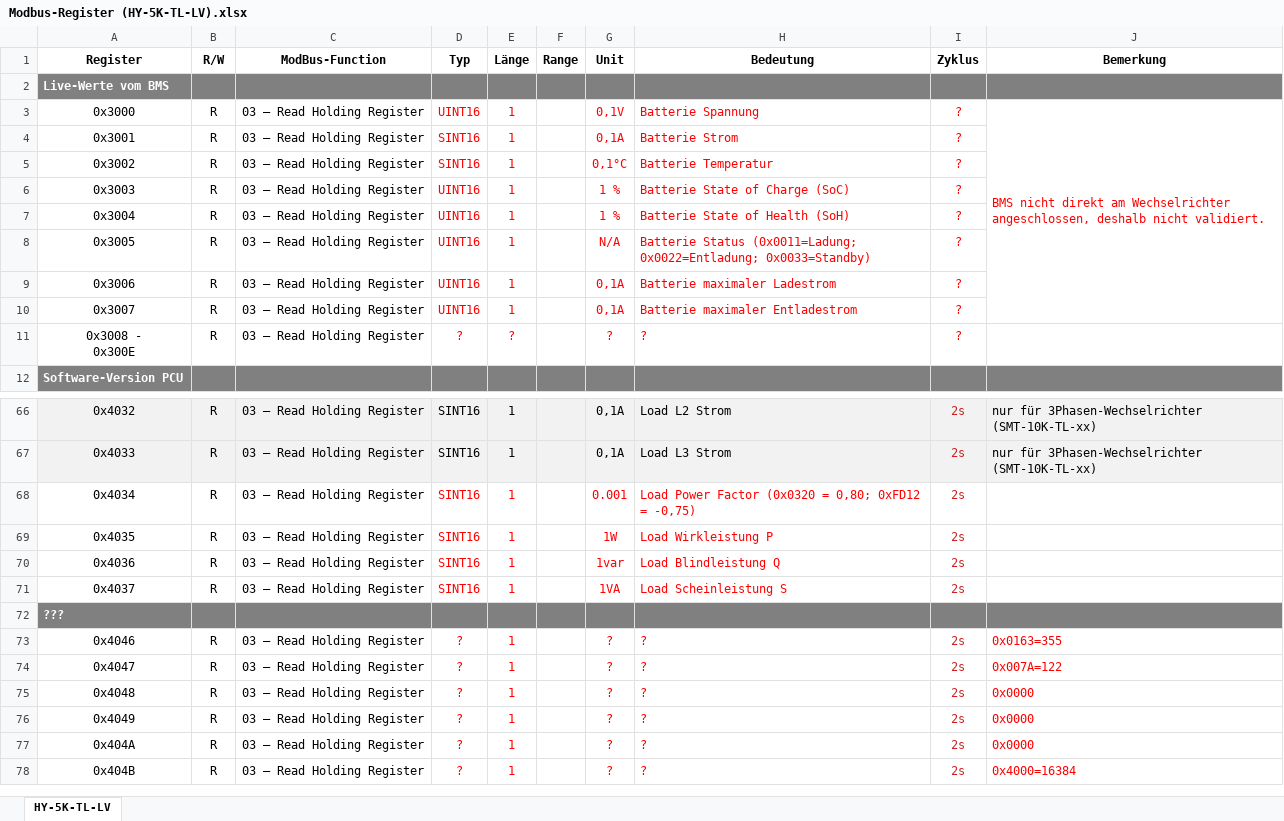
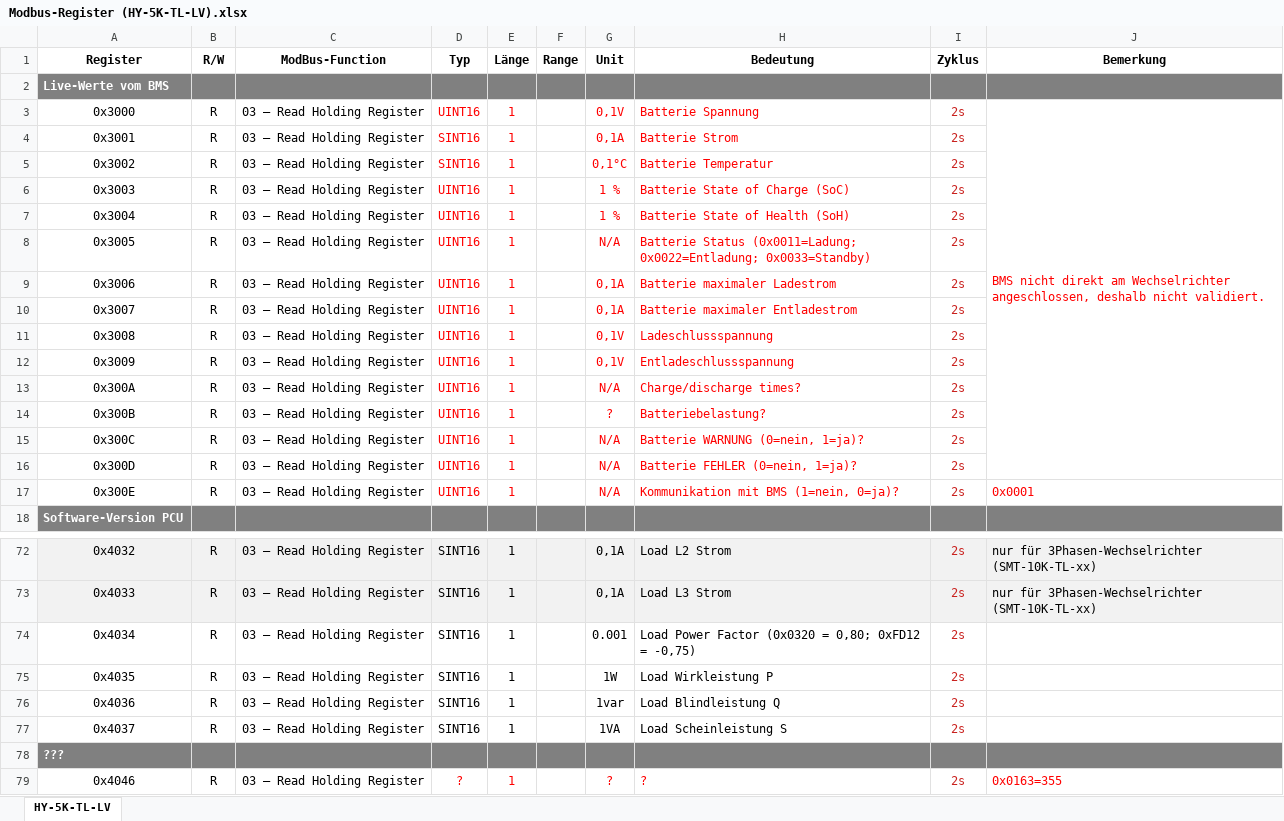
Before and after one commit to xX-Overengineered-Xx/Hycube-PV-Research-Hub, an Excel workbook: Sermatec SMT-5K-TL-LV/Modbus-Register (HY-5K-TL-LV).xlsx, sheet HY-5K-TL-LV, drawn as a sheet; only a part is shown, gaps mark what is left out; the shorter side is filled out with more unchanged rows; values as stored, in another font and other column widths than the file's, no borders; charts and pictures not drawn; removed rows and columns are numbered as before the commit, all else as after; ↵ is a line break in a cell; the diff covers the shown part only; the diff names each change by its address in the sheet, - before the commit and + after, or states it on an @@ line.

Commit message:
Add files via upload

```diff
--- a/Sermatec SMT-5K-TL-LV/Modbus-Register (HY-5K-TL-LV).xlsx (sheet HY-5K-TL-LV)
+++ b/Sermatec SMT-5K-TL-LV/Modbus-Register (HY-5K-TL-LV).xlsx (sheet HY-5K-TL-LV)
-I3:I10 (Zyklus): ?
+I3:I10 (Zyklus): 2s
-I3:I10 text colour: #FF0000
+I3:I10 text colour: #C9211E
-row 11: 0x3008 - ↵ 0x300E | R | 03 – Read Holding Register | ? | ? |  | ? | ? | ?
+row 11: 0x3008 | R | 03 – Read Holding Register | UINT16 | 1 |  | 0,1V | Ladeschlussspannung | 2s
+row 12: 0x3009 | R | 03 – Read Holding Register | UINT16 | 1 |  | 0,1V | Entladeschlussspannung | 2s
+row 13: 0x300A | R | 03 – Read Holding Register | UINT16 | 1 |  | N/A | Charge/discharge times? | 2s
+row 14: 0x300B | R | 03 – Read Holding Register | UINT16 | 1 |  | ? | Batteriebelastung? | 2s
+row 15: 0x300C | R | 03 – Read Holding Register | UINT16 | 1 |  | N/A | Batterie WARNUNG (0=nein, 1=ja)? | 2s
+row 16: 0x300D | R | 03 – Read Holding Register | UINT16 | 1 |  | N/A | Batterie FEHLER (0=nein, 1=ja)? | 2s
+row 17: 0x300E | R | 03 – Read Holding Register | UINT16 | 1 |  | N/A | Kommunikation mit BMS (1=nein, 0=ja)? | 2s | 0x0001
-D74:E77 text colour: #FF0000
+D74:E77 text colour: black
-G74:H77 text colour: #FF0000
+G74:H77 text colour: black
```
Also changed, not shown: 1 added row, 64 edited cells and cell formats elsewhere in this sheet, charts or pictures.
